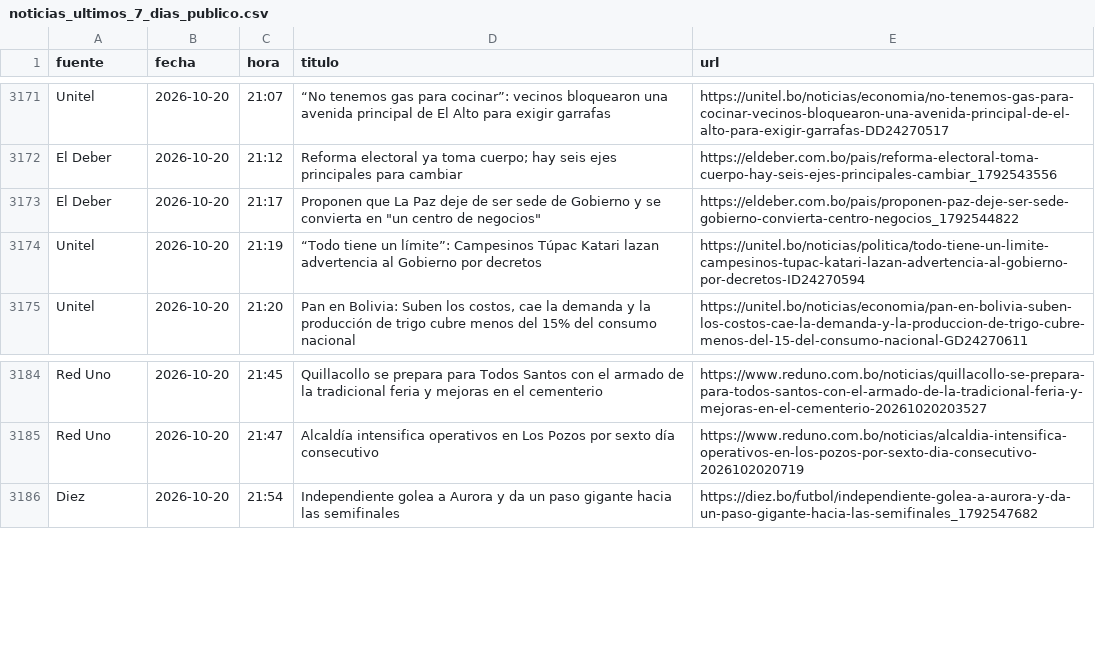
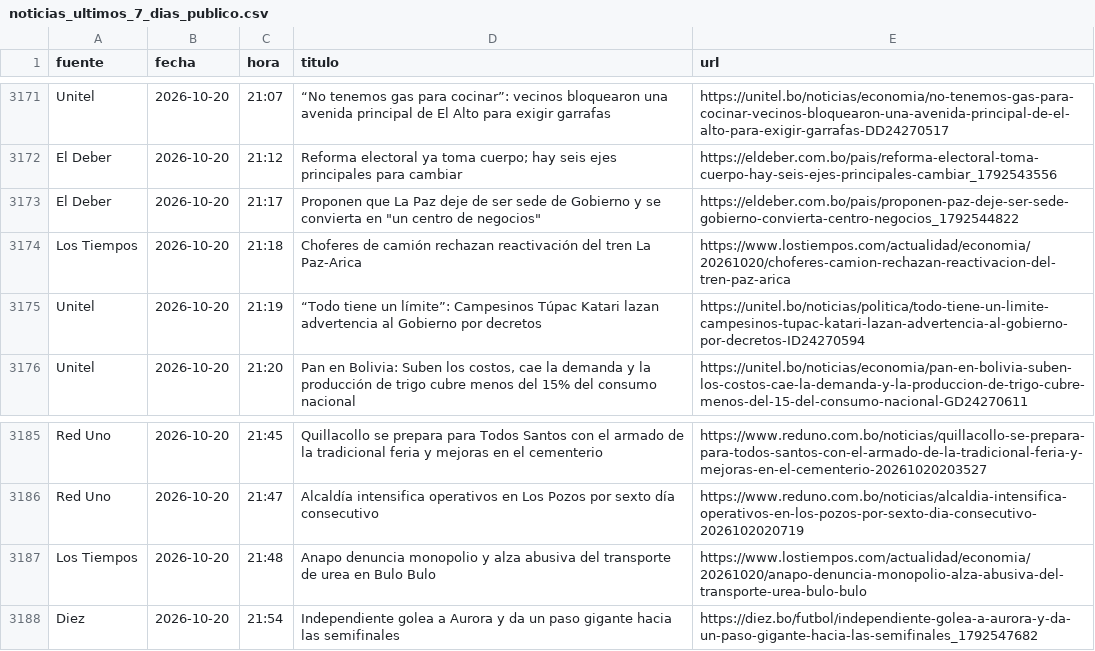
Before and after one commit to BohozX/Indices-de-Incertidumbre, a CSV file: noticias_ultimos_7_dias_publico.csv, drawn as a sheet; only a part is shown, gaps mark what is left out; the diff covers the shown part only; the diff names each change by its address in the sheet, - before the commit and + after, or states it on an @@ line.

```diff
--- a/noticias_ultimos_7_dias_publico.csv
+++ b/noticias_ultimos_7_dias_publico.csv
+row 3174: Los Tiempos | 2026-10-20 | 21:18 | Choferes de camión rechazan reactivación del tren La Paz-Arica | https://www.lostiempos.com/actualidad/economia/20261020/choferes-camion-rechazan-reactivacion-del-tren-paz-arica
+row 3187: Los Tiempos | 2026-10-20 | 21:48 | Anapo denuncia monopolio y alza abusiva del transporte de urea en Bulo Bulo | https://www.lostiempos.com/actualidad/economia/20261020/anapo-denuncia-monopolio-alza-abusiva-del-transporte-urea-bulo-bulo
```
Also changed, not shown: 14 added rows and 1 moved row elsewhere in this file, 1 other file.
